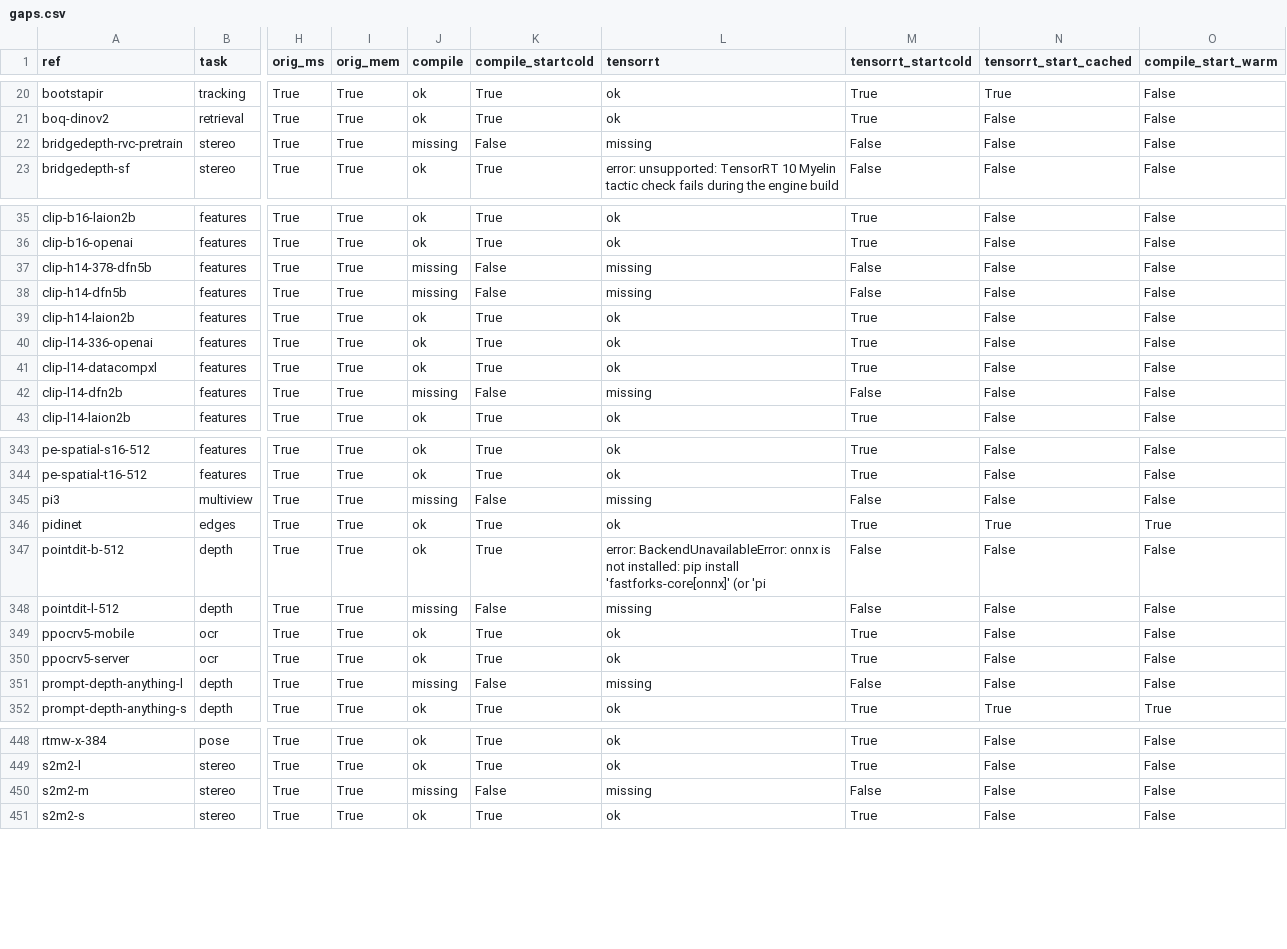
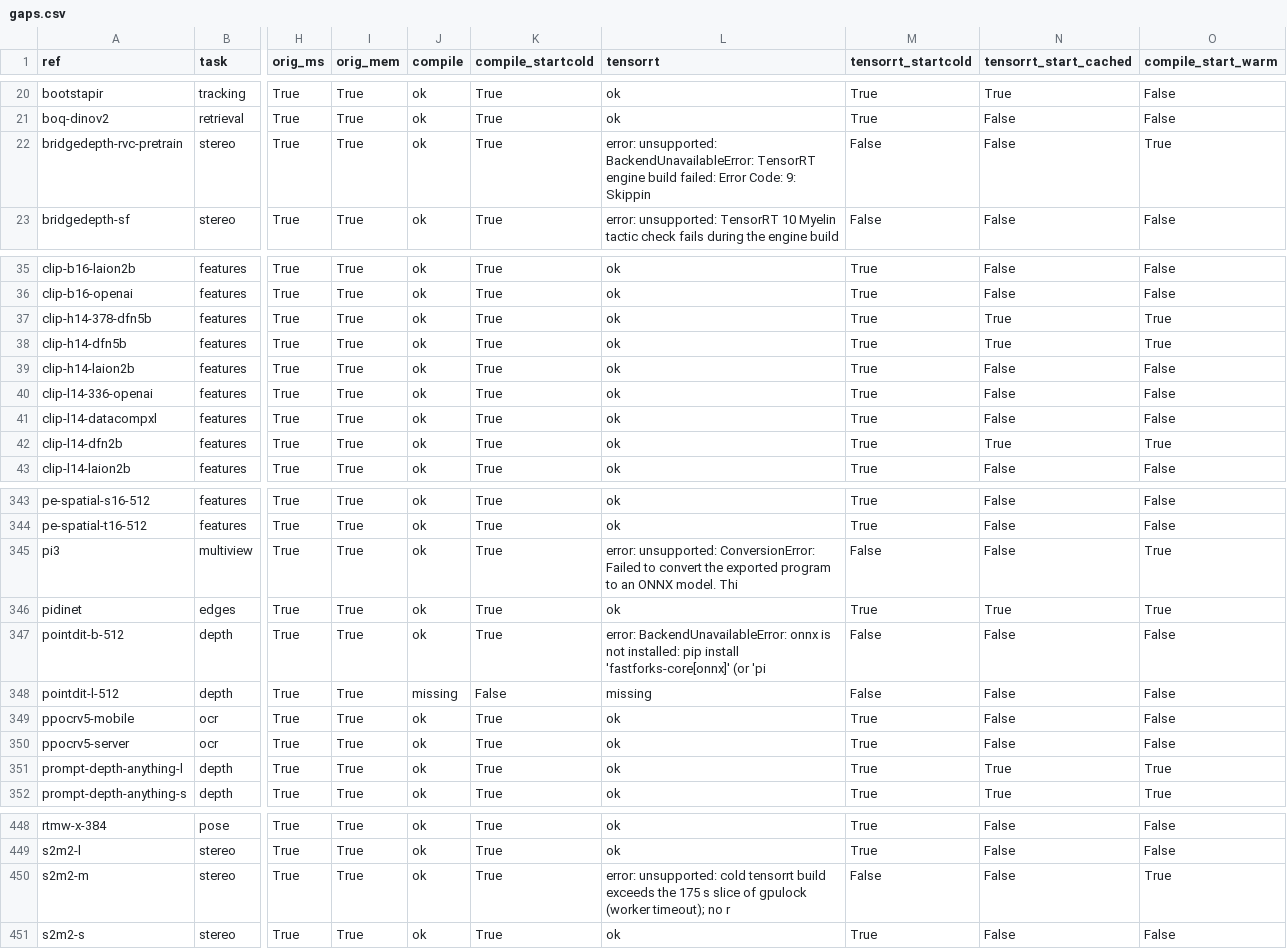
Before and after one commit to kleinicke/fastforks, a CSV file: results/raw/2026-11-15_gaps/gaps.csv, drawn as a sheet; only a part is shown, gaps mark what is left out; the diff covers the shown part only; the diff names each change by its address in the sheet, - before the commit and + after, or states it on an @@ line.

```diff
--- a/results/raw/2026-11-15_gaps/gaps.csv
+++ b/results/raw/2026-11-15_gaps/gaps.csv
-J22 (compile): missing
+J22 (compile): ok
-K22 (compile_startcold): False
+K22 (compile_startcold): True
-L22 (tensorrt): missing
+L22 (tensorrt): error: unsupported: BackendUnavailableError: TensorRT engine build failed: Error Code: 9: Skippin
-O22 (compile_start_warm): False
+O22 (compile_start_warm): True
-J37:J38 (compile): missing
+J37:J38 (compile): ok
-K37:K38 (compile_startcold): False
+K37:K38 (compile_startcold): True
-L37:L38 (tensorrt): missing
+L37:L38 (tensorrt): ok
-M37:M38 (tensorrt_startcold): False
+M37:M38 (tensorrt_startcold): True
-N37:N38 (tensorrt_start_cached): False
+N37:N38 (tensorrt_start_cached): True
-O37:O38 (compile_start_warm): False
+O37:O38 (compile_start_warm): True
-J42 (compile): missing
+J42 (compile): ok
-K42 (compile_startcold): False
+K42 (compile_startcold): True
-L42 (tensorrt): missing
+L42 (tensorrt): ok
-M42 (tensorrt_startcold): False
+M42 (tensorrt_startcold): True
-N42 (tensorrt_start_cached): False
+N42 (tensorrt_start_cached): True
-O42 (compile_start_warm): False
+O42 (compile_start_warm): True
-J345 (compile): missing
+J345 (compile): ok
-K345 (compile_startcold): False
+K345 (compile_startcold): True
-L345 (tensorrt): missing
+L345 (tensorrt): error: unsupported: ConversionError: Failed to convert the exported program to an ONNX model. Thi
-O345 (compile_start_warm): False
+O345 (compile_start_warm): True
-J351 (compile): missing
+J351 (compile): ok
-K351 (compile_startcold): False
+K351 (compile_startcold): True
-L351 (tensorrt): missing
+L351 (tensorrt): ok
-M351 (tensorrt_startcold): False
+M351 (tensorrt_startcold): True
-N351 (tensorrt_start_cached): False
+N351 (tensorrt_start_cached): True
-O351 (compile_start_warm): False
+O351 (compile_start_warm): True
-J450 (compile): missing
+J450 (compile): ok
-K450 (compile_startcold): False
+K450 (compile_startcold): True
-L450 (tensorrt): missing
+L450 (tensorrt): error: unsupported: cold tensorrt build exceeds the 175 s slice of gpulock (worker timeout); no r
-O450 (compile_start_warm): False
+O450 (compile_start_warm): True
```
Also changed, not shown: 2 edited cells elsewhere in this file, 1 other file.
